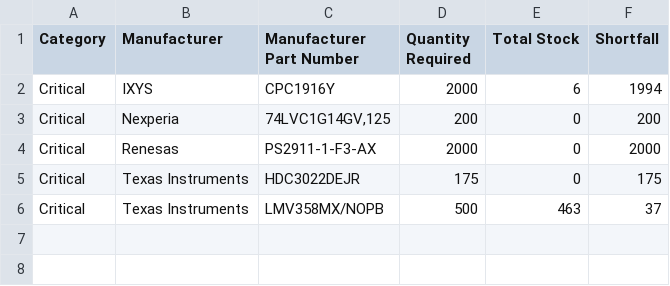
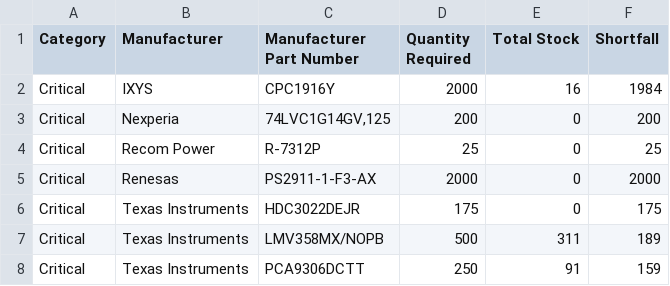
Before and after one commit to mytosbio/ee_mrp, a CSV file: stock_shortage_report.csv, drawn as a sheet.

```diff
--- a/stock_shortage_report.csv
+++ b/stock_shortage_report.csv
@@ -1,6 +1,8 @@
 Category,Manufacturer,Manufacturer Part Number,Quantity Required,Total Stock,Shortfall
-Critical,IXYS,CPC1916Y,2000,6,1994
+Critical,IXYS,CPC1916Y,2000,16,1984
 Critical,Nexperia,"74LVC1G14GV,125",200,0,200
+Critical,Recom Power,R-7312P,25,0,25
 Critical,Renesas,PS2911-1-F3-AX,2000,0,2000
 Critical,Texas Instruments,HDC3022DEJR,175,0,175
-Critical,Texas Instruments,LMV358MX/NOPB,500,463,37
+Critical,Texas Instruments,LMV358MX/NOPB,500,311,189
+Critical,Texas Instruments,PCA9306DCTT,250,91,159
```
Also changed, not shown: connectors_report.csv, critical_components_report.csv.
